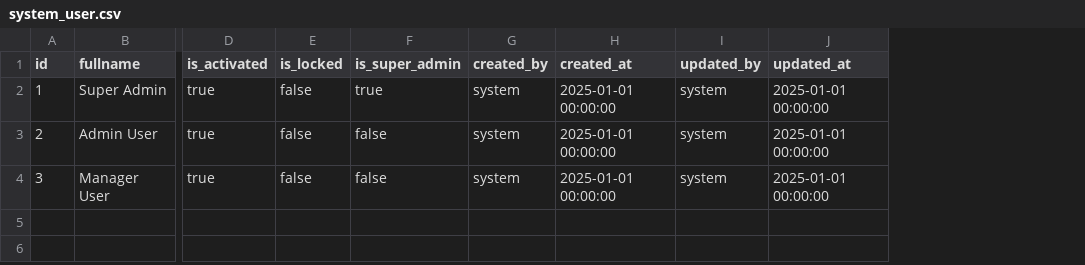
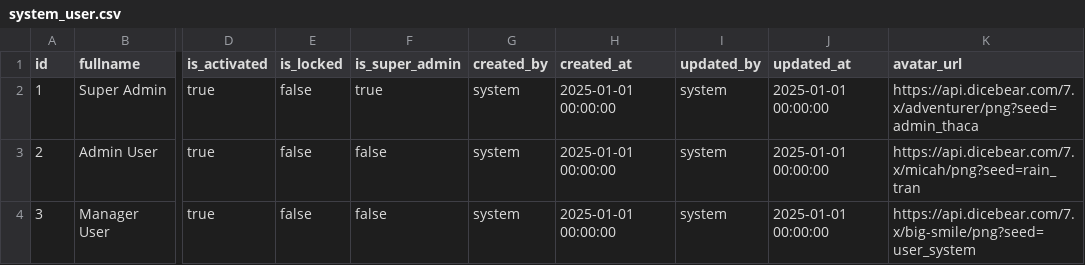
Before and after one commit to canhtv05/Thaca, a CSV file: thaca-auth/src/main/resources/liquibase/data/system_user.csv, drawn as a sheet; only a part is shown, gaps mark what is left out; the diff names each change by its address in the sheet, - before the commit and + after, or states it on an @@ line.

```diff
--- a/thaca-auth/src/main/resources/liquibase/data/system_user.csv
+++ b/thaca-auth/src/main/resources/liquibase/data/system_user.csv
+column K (avatar_url), rows 2-4: https://api.dicebear.com/7.x/adventurer/png?seed=admin_thaca | https://api.dicebear.com/7.x/micah/png?seed=rain_tran | https://api.dicebear.com/7.x/big-smile/png?seed=user_system
```
Also changed, not shown: 29 other files.
